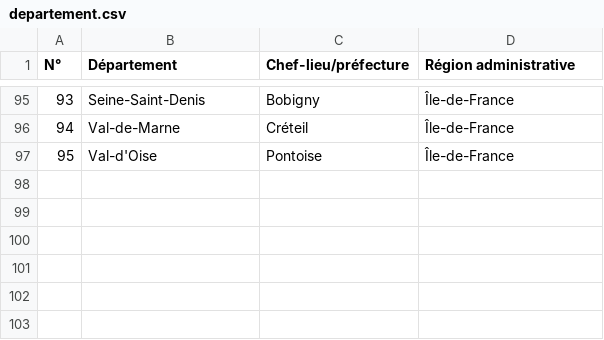
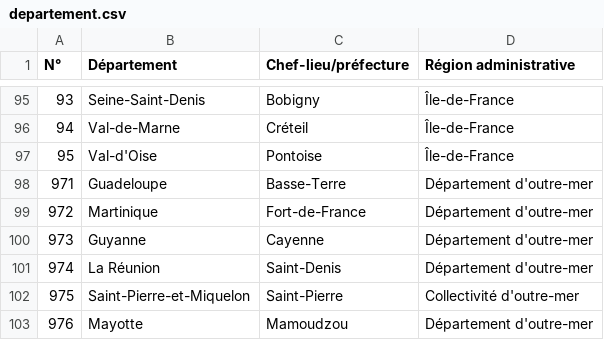
Before and after one commit to MatthieuQcc/QuizDepartement, a CSV file: departement.csv, drawn as a sheet; only a part is shown, gaps mark what is left out.

Commit message:
Update departement.csv

```diff
--- a/departement.csv
+++ b/departement.csv
@@ -97 +97,7 @@ N°,Département,Chef-lieu/préfecture,Région administrative
 95,Val-d'Oise ,Pontoise ,Île-de-France
+971,Guadeloupe ,Basse-Terre ,Département d'outre-mer
+972,Martinique ,Fort-de-France ,Département d'outre-mer
+973,Guyanne ,Cayenne ,Département d'outre-mer
+974,La Réunion ,Saint-Denis ,Département d'outre-mer
+975,Saint-Pierre-et-Miquelon ,Saint-Pierre ,Collectivité d'outre-mer
+976,Mayotte ,Mamoudzou ,Département d'outre-mer
```
